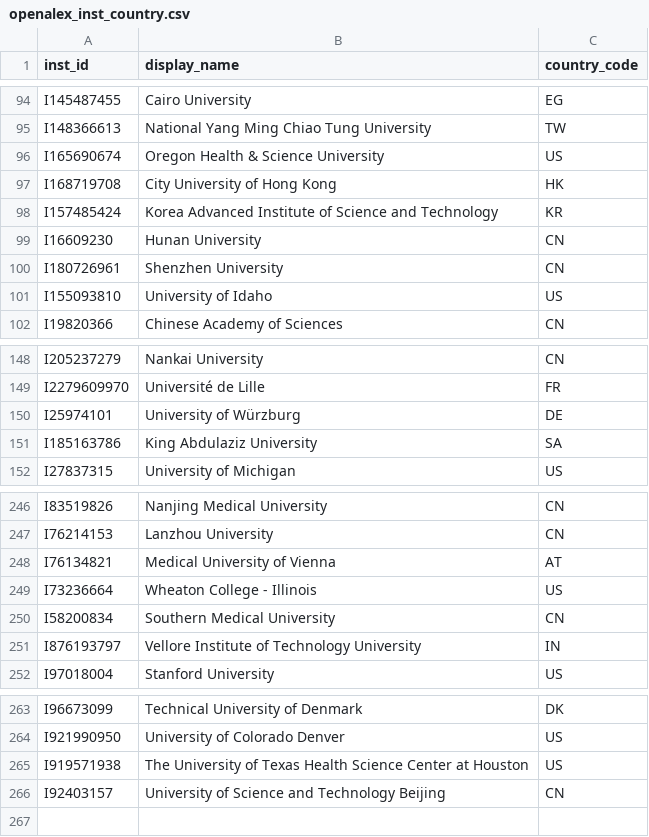
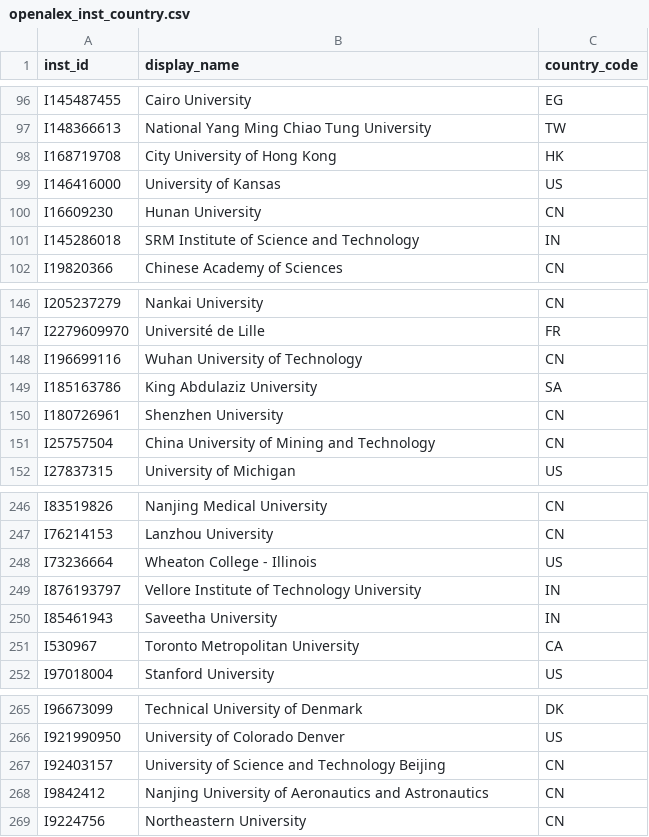
Before and after one commit to sara-star-quant/education-performance-dashboard-delta, a CSV file: data/sources/openalex_inst_country.csv, drawn as a sheet; only a part is shown, gaps mark what is left out; the diff covers the shown part only.

```diff
--- a/data/sources/openalex_inst_country.csv
+++ b/data/sources/openalex_inst_country.csv
@@ -95,8 +97,6 @@ I145487455,Cairo University,EG
 I148366613,National Yang Ming Chiao Tung University,TW
-I165690674,Oregon Health & Science University,US
 I168719708,City University of Hong Kong,HK
-I157485424,Korea Advanced Institute of Science and Technology,KR
+I146416000,University of Kansas,US
 I16609230,Hunan University,CN
-I180726961,Shenzhen University,CN
-I155093810,University of Idaho,US
+I145286018,SRM Institute of Science and Technology,IN
 I19820366,Chinese Academy of Sciences,CN
@@ -149,4 +147,6 @@ I205237279,Nankai University,CN
 I2279609970,Université de Lille,FR
-I25974101,University of Würzburg,DE
+I196699116,Wuhan University of Technology,CN
 I185163786,King Abdulaziz University,SA
+I180726961,Shenzhen University,CN
+I25757504,China University of Mining and Technology,CN
 I27837315,University of Michigan,US
@@ -247,6 +247,6 @@ I83519826,Nanjing Medical University,CN
 I76214153,Lanzhou University,CN
-I76134821,Medical University of Vienna,AT
 I73236664,Wheaton College - Illinois,US
-I58200834,Southern Medical University,CN
 I876193797,Vellore Institute of Technology University,IN
+I85461943,Saveetha University,IN
+I530967,Toronto Metropolitan University,CA
 I97018004,Stanford University,US
@@ -264,3 +266,4 @@ I96673099,Technical University of Denmark,DK
 I921990950,University of Colorado Denver,US
-I919571938,The University of Texas Health Science Center at Houston,US
 I92403157,University of Science and Technology Beijing,CN
+I9842412,Nanjing University of Aeronautics and Astronautics,CN
+I9224756,Northeastern University,CN
```
Also changed, not shown: 14 added rows, 12 removed rows and 9 moved rows elsewhere in this file, data/sources/openalex_country_institutions.csv, data/sources/openalex_inst_leaderboard.csv, 14 other files.
